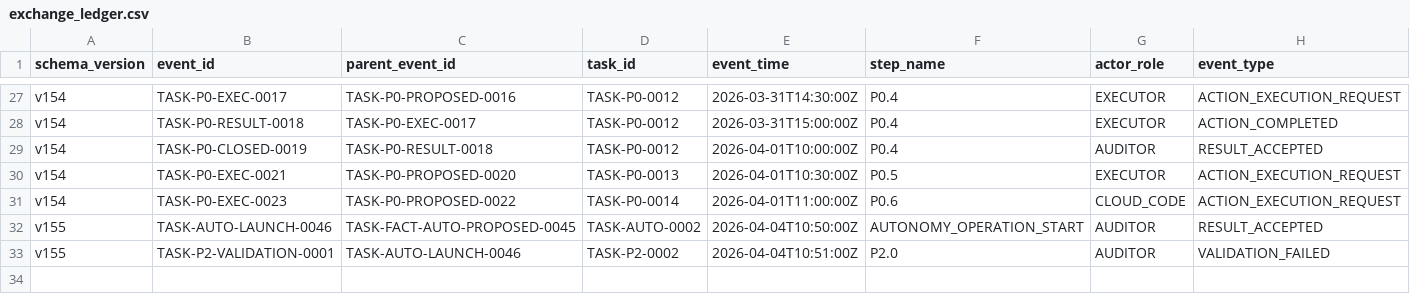
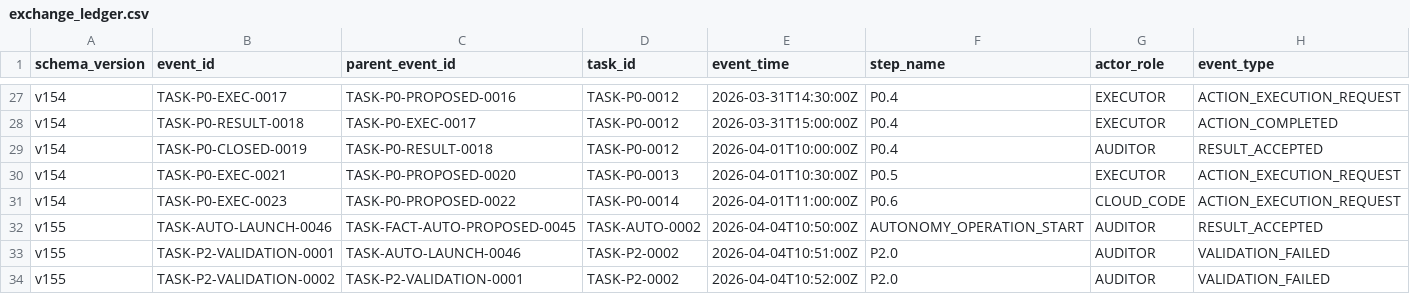
Before and after one commit to bereznyi-aleksandr/ai-devops-system, a CSV file: governance/exchange_ledger.csv, drawn as a sheet; only a part is shown, gaps mark what is left out; rows hold the shown columns only; the diff names each change by its address in the sheet, - before the commit and + after, or states it on an @@ line.

```diff
--- a/governance/exchange_ledger.csv
+++ b/governance/exchange_ledger.csv
+row 34: v155 | TASK-P2-VALIDATION-0002 | TASK-P2-VALIDATION-0001 | TASK-P2-0002 | 2026-04-04T10:52:00Z | P2.0 | AUDITOR | VALIDATION_FAILED
```
